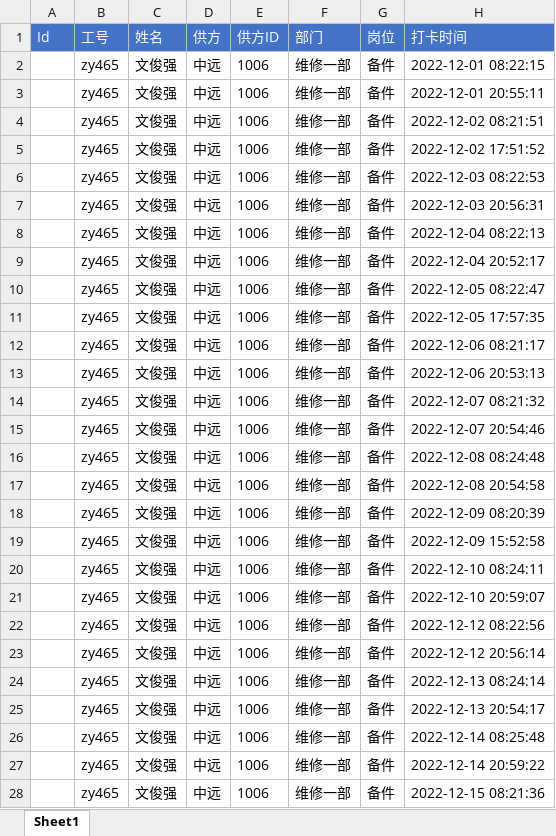
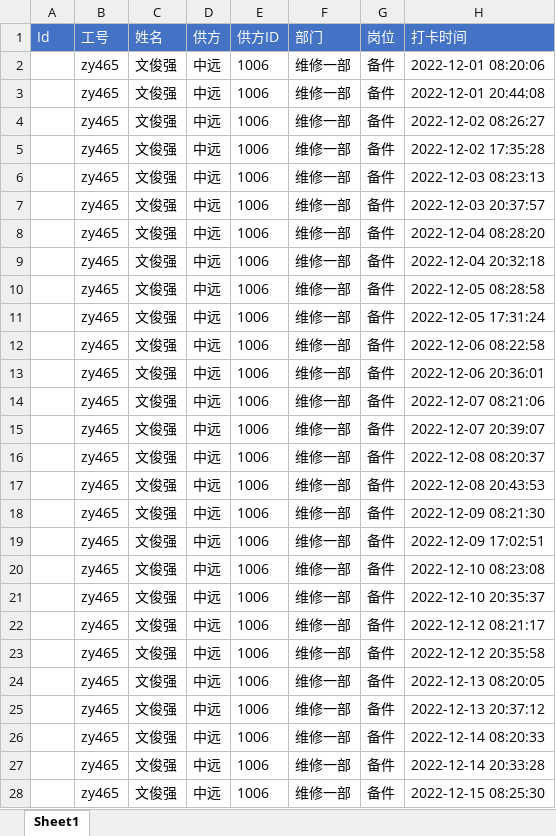
Before and after one commit to neozhu/generatedummycheckindate, an Excel workbook: output/output-12月工时-1.xlsx, sheet Sheet1, drawn as a sheet; only a part is shown; values as stored, in another font and other column widths than the file's, no borders; charts and pictures not drawn; the diff covers the shown part only; the diff names each change by its address in the sheet, - before the commit and + after, or states it on an @@ line.

```diff
--- a/output/output-12月工时-1.xlsx (sheet Sheet1)
+++ b/output/output-12月工时-1.xlsx (sheet Sheet1)
-H2 (打卡时间): 2022-12-01 08:22:15
+H2 (打卡时间): 2022-12-01 08:20:06
-H3 (打卡时间): 2022-12-01 20:55:11
+H3 (打卡时间): 2022-12-01 20:44:08
-H4 (打卡时间): 2022-12-02 08:21:51
+H4 (打卡时间): 2022-12-02 08:26:27
-H5 (打卡时间): 2022-12-02 17:51:52
+H5 (打卡时间): 2022-12-02 17:35:28
-H6 (打卡时间): 2022-12-03 08:22:53
+H6 (打卡时间): 2022-12-03 08:23:13
-H7 (打卡时间): 2022-12-03 20:56:31
+H7 (打卡时间): 2022-12-03 20:37:57
-H8 (打卡时间): 2022-12-04 08:22:13
+H8 (打卡时间): 2022-12-04 08:28:20
-H9 (打卡时间): 2022-12-04 20:52:17
+H9 (打卡时间): 2022-12-04 20:32:18
-H10 (打卡时间): 2022-12-05 08:22:47
+H10 (打卡时间): 2022-12-05 08:28:58
-H11 (打卡时间): 2022-12-05 17:57:35
+H11 (打卡时间): 2022-12-05 17:31:24
-H12 (打卡时间): 2022-12-06 08:21:17
+H12 (打卡时间): 2022-12-06 08:22:58
-H13 (打卡时间): 2022-12-06 20:53:13
+H13 (打卡时间): 2022-12-06 20:36:01
-H14 (打卡时间): 2022-12-07 08:21:32
+H14 (打卡时间): 2022-12-07 08:21:06
-H15 (打卡时间): 2022-12-07 20:54:46
+H15 (打卡时间): 2022-12-07 20:39:07
-H16 (打卡时间): 2022-12-08 08:24:48
+H16 (打卡时间): 2022-12-08 08:20:37
-H17 (打卡时间): 2022-12-08 20:54:58
+H17 (打卡时间): 2022-12-08 20:43:53
-H18 (打卡时间): 2022-12-09 08:20:39
+H18 (打卡时间): 2022-12-09 08:21:30
-H19 (打卡时间): 2022-12-09 15:52:58
+H19 (打卡时间): 2022-12-09 17:02:51
-H20 (打卡时间): 2022-12-10 08:24:11
+H20 (打卡时间): 2022-12-10 08:23:08
-H21 (打卡时间): 2022-12-10 20:59:07
+H21 (打卡时间): 2022-12-10 20:35:37
-H22 (打卡时间): 2022-12-12 08:22:56
+H22 (打卡时间): 2022-12-12 08:21:17
-H23 (打卡时间): 2022-12-12 20:56:14
+H23 (打卡时间): 2022-12-12 20:35:58
-H24 (打卡时间): 2022-12-13 08:24:14
+H24 (打卡时间): 2022-12-13 08:20:05
-H25 (打卡时间): 2022-12-13 20:54:17
+H25 (打卡时间): 2022-12-13 20:37:12
-H26 (打卡时间): 2022-12-14 08:25:48
+H26 (打卡时间): 2022-12-14 08:20:33
-H27 (打卡时间): 2022-12-14 20:59:22
+H27 (打卡时间): 2022-12-14 20:33:28
-H28 (打卡时间): 2022-12-15 08:21:36
+H28 (打卡时间): 2022-12-15 08:25:30
```
Also changed, not shown: 675 edited cells elsewhere in this sheet, 1 other file.
